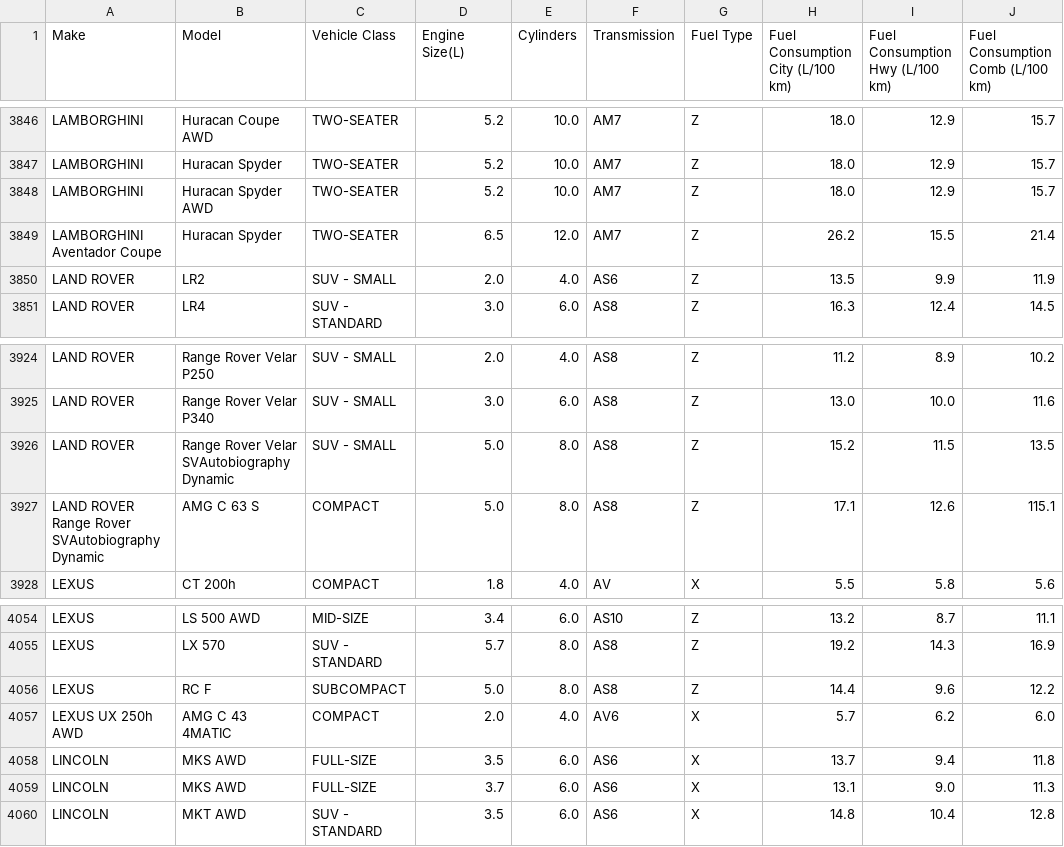
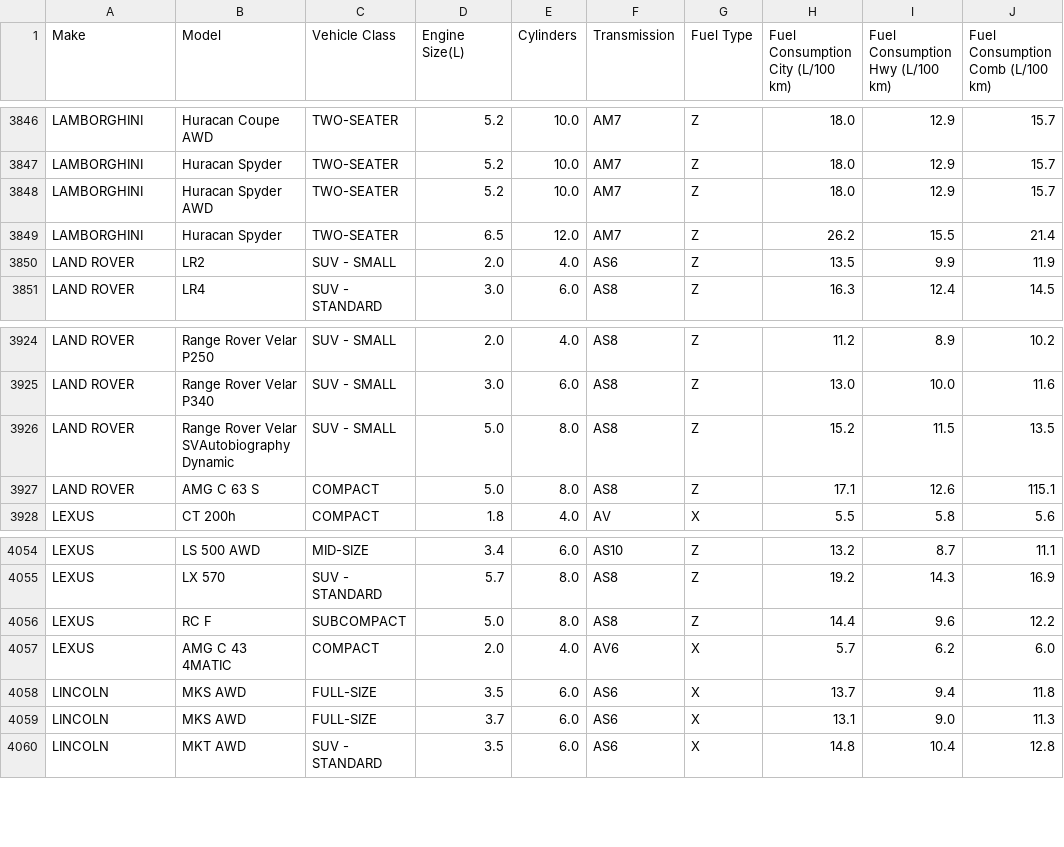
Before and after one commit to shangeethAlex/fdm_ml_project, a CSV file: notebook/data/preprocessig_data.csv, drawn as a sheet; only a part is shown, gaps mark what is left out; the diff names each change by its address in the sheet, - before the commit and + after, or states it on an @@ line.

Commit message:
modified data_prep

```diff
--- a/notebook/data/preprocessig_data.csv
+++ b/notebook/data/preprocessig_data.csv
-A3849 (Make): LAMBORGHINI Aventador Coupe
+A3849 (Make): LAMBORGHINI
-A3927 (Make): LAND ROVER Range Rover SVAutobiography Dynamic
+A3927 (Make): LAND ROVER
-A4057 (Make): LEXUS UX 250h AWD
+A4057 (Make): LEXUS
```
Also changed, not shown: 1 other file.
